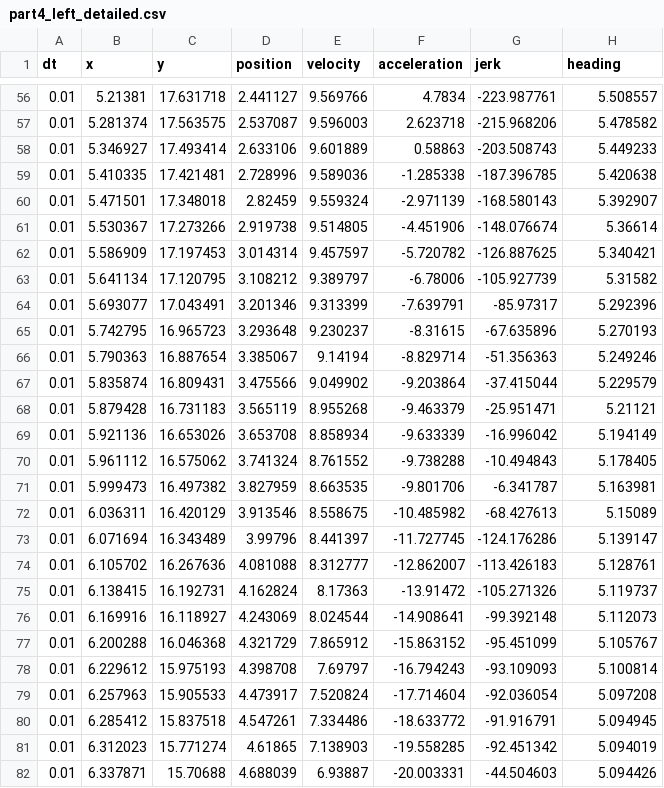
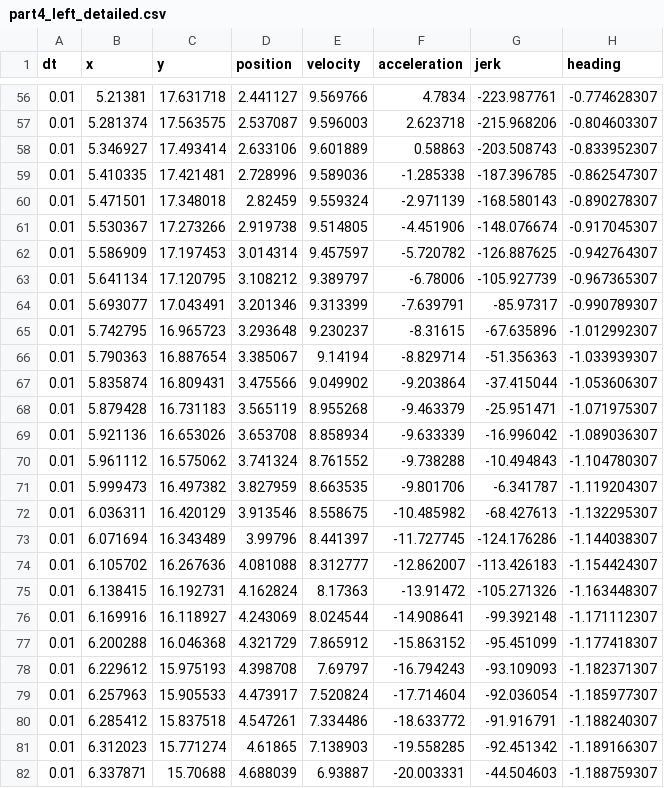
Before and after one commit to FinnitoProductions/SummerRoboCode2018, a CSV file: paths/2_cube/center_left_headon(switch_2)/4b/part4_left_detailed.csv, drawn as a sheet; only a part is shown, gaps mark what is left out; the diff covers the shown part only.

```diff
--- a/paths/2_cube/center_left_headon(switch_2)/4b/part4_left_detailed.csv
+++ b/paths/2_cube/center_left_headon(switch_2)/4b/part4_left_detailed.csv
@@ -56,27 +56,27 @@ dt,x,y,position,velocity,acceleration,jerk,heading
-0.01,5.21381,17.631718,2.441127,9.569766,4.7834,-223.987761,5.508557
-0.01,5.281374,17.563575,2.537087,9.596003,2.623718,-215.968206,5.478582
-0.01,5.346927,17.493414,2.633106,9.601889,0.58863,-203.508743,5.449233
-0.01,5.410335,17.421481,2.728996,9.589036,-1.285338,-187.396785,5.420638
-0.01,5.471501,17.348018,2.82459,9.559324,-2.971139,-168.580143,5.392907
-0.01,5.530367,17.273266,2.919738,9.514805,-4.451906,-148.076674,5.36614
-0.01,5.586909,17.197453,3.014314,9.457597,-5.720782,-126.887625,5.340421
-0.01,5.641134,17.120795,3.108212,9.389797,-6.78006,-105.927739,5.31582
-0.01,5.693077,17.043491,3.201346,9.313399,-7.639791,-85.97317,5.292396
-0.01,5.742795,16.965723,3.293648,9.230237,-8.31615,-67.635896,5.270193
-0.01,5.790363,16.887654,3.385067,9.14194,-8.829714,-51.356363,5.249246
-0.01,5.835874,16.809431,3.475566,9.049902,-9.203864,-37.415044,5.229579
-0.01,5.879428,16.731183,3.565119,8.955268,-9.463379,-25.951471,5.21121
-0.01,5.921136,16.653026,3.653708,8.858934,-9.633339,-16.996042,5.194149
-0.01,5.961112,16.575062,3.741324,8.761552,-9.738288,-10.494843,5.178405
-0.01,5.999473,16.497382,3.827959,8.663535,-9.801706,-6.341787,5.163981
-0.01,6.036311,16.420129,3.913546,8.558675,-10.485982,-68.427613,5.15089
-0.01,6.071694,16.343489,3.99796,8.441397,-11.727745,-124.176286,5.139147
-0.01,6.105702,16.267636,4.081088,8.312777,-12.862007,-113.426183,5.128761
-0.01,6.138415,16.192731,4.162824,8.17363,-13.91472,-105.271326,5.119737
-0.01,6.169916,16.118927,4.243069,8.024544,-14.908641,-99.392148,5.112073
-0.01,6.200288,16.046368,4.321729,7.865912,-15.863152,-95.451099,5.105767
-0.01,6.229612,15.975193,4.398708,7.69797,-16.794243,-93.109093,5.100814
-0.01,6.257963,15.905533,4.473917,7.520824,-17.714604,-92.036054,5.097208
-0.01,6.285412,15.837518,4.547261,7.334486,-18.633772,-91.916791,5.094945
-0.01,6.312023,15.771274,4.61865,7.138903,-19.558285,-92.451342,5.094019
-0.01,6.337871,15.70688,4.688039,6.93887,-20.003331,-44.504603,5.094426
+0.01,5.21381,17.631718,2.441127,9.569766,4.7834,-223.987761,-0.774628307
+0.01,5.281374,17.563575,2.537087,9.596003,2.623718,-215.968206,-0.804603307
+0.01,5.346927,17.493414,2.633106,9.601889,0.58863,-203.508743,-0.833952307
+0.01,5.410335,17.421481,2.728996,9.589036,-1.285338,-187.396785,-0.862547307
+0.01,5.471501,17.348018,2.82459,9.559324,-2.971139,-168.580143,-0.890278307
+0.01,5.530367,17.273266,2.919738,9.514805,-4.451906,-148.076674,-0.917045307
+0.01,5.586909,17.197453,3.014314,9.457597,-5.720782,-126.887625,-0.942764307
+0.01,5.641134,17.120795,3.108212,9.389797,-6.78006,-105.927739,-0.967365307
+0.01,5.693077,17.043491,3.201346,9.313399,-7.639791,-85.97317,-0.990789307
+0.01,5.742795,16.965723,3.293648,9.230237,-8.31615,-67.635896,-1.012992307
+0.01,5.790363,16.887654,3.385067,9.14194,-8.829714,-51.356363,-1.033939307
+0.01,5.835874,16.809431,3.475566,9.049902,-9.203864,-37.415044,-1.053606307
+0.01,5.879428,16.731183,3.565119,8.955268,-9.463379,-25.951471,-1.071975307
+0.01,5.921136,16.653026,3.653708,8.858934,-9.633339,-16.996042,-1.089036307
+0.01,5.961112,16.575062,3.741324,8.761552,-9.738288,-10.494843,-1.104780307
+0.01,5.999473,16.497382,3.827959,8.663535,-9.801706,-6.341787,-1.119204307
+0.01,6.036311,16.420129,3.913546,8.558675,-10.485982,-68.427613,-1.132295307
+0.01,6.071694,16.343489,3.99796,8.441397,-11.727745,-124.176286,-1.144038307
+0.01,6.105702,16.267636,4.081088,8.312777,-12.862007,-113.426183,-1.154424307
+0.01,6.138415,16.192731,4.162824,8.17363,-13.91472,-105.271326,-1.163448307
+0.01,6.169916,16.118927,4.243069,8.024544,-14.908641,-99.392148,-1.171112307
+0.01,6.200288,16.046368,4.321729,7.865912,-15.863152,-95.451099,-1.177418307
+0.01,6.229612,15.975193,4.398708,7.69797,-16.794243,-93.109093,-1.182371307
+0.01,6.257963,15.905533,4.473917,7.520824,-17.714604,-92.036054,-1.185977307
+0.01,6.285412,15.837518,4.547261,7.334486,-18.633772,-91.916791,-1.188240307
+0.01,6.312023,15.771274,4.61865,7.138903,-19.558285,-92.451342,-1.189166307
+0.01,6.337871,15.70688,4.688039,6.93887,-20.003331,-44.504603,-1.188759307
```
Also changed, not shown: 135 edited cells elsewhere in this file, paths/2_cube/center_left_headon(switch_2)/2b/part2_left_detailed.csv, paths/2_cube/center_left_headon(switch_2)/2b/part2_right_detailed.csv, 2 other files.
